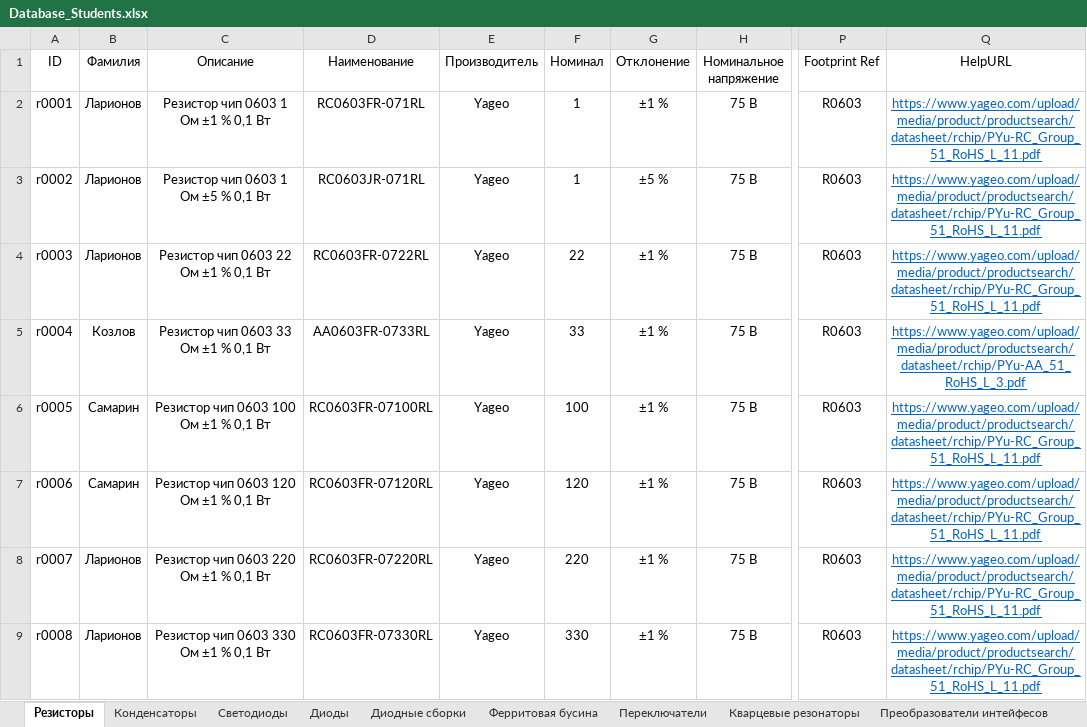
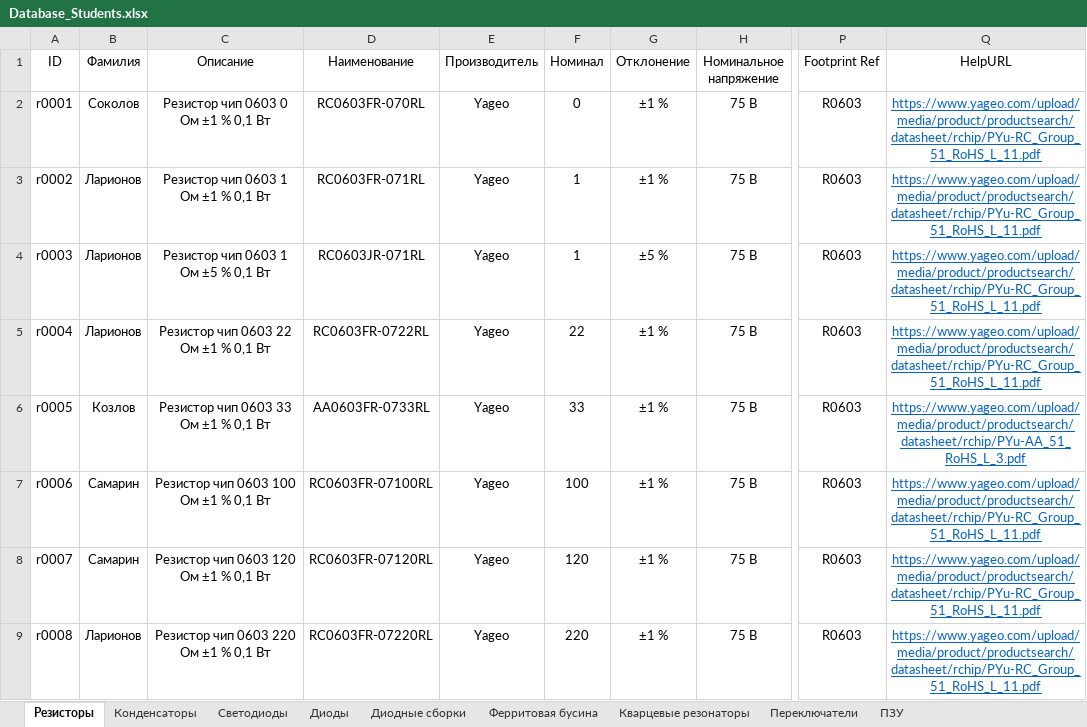
Before and after one commit to TonyCooT/Altium_BEng, an Excel workbook: library/Database_Students.xlsx, sheet Резисторы, drawn as a sheet; only a part is shown, gaps mark what is left out; values as stored, in another font and other column widths than the file's, no borders; the diff covers the shown part only; the diff names each change by its address in the sheet, - before the commit and + after, or states it on an @@ line.

```diff
--- a/library/Database_Students.xlsx (sheet Резисторы)
+++ b/library/Database_Students.xlsx (sheet Резисторы)
@@ sheet tab order changed: Резисторы | Конденсаторы | Светодиоды | Диоды | Диодные сборки | Ферритовая бусина | Кварцевые резонаторы | Переключатели | ПЗУ @@
-B2 (Фамилия): Ларионов
+B2 (Фамилия): Соколов
-C2 (Описание): Резистор чип 0603 1 Ом ±1 % 0,1 Вт
+C2 (Описание): Резистор чип 0603 0 Ом ±1 % 0,1 Вт
-D2 (Наименование): RC0603FR-071RL
+D2 (Наименование): RC0603FR-070RL
-F2 (Номинал): 1
+F2 (Номинал): 0
-C3 (Описание): Резистор чип 0603 1 Ом ±5 % 0,1 Вт
+C3 (Описание): Резистор чип 0603 1 Ом ±1 % 0,1 Вт
-D3 (Наименование): RC0603JR-071RL
+D3 (Наименование): RC0603FR-071RL
-G3 (Отклонение): ±5 %
+G3 (Отклонение): ±1 %
-C4 (Описание): Резистор чип 0603 22 Ом ±1 % 0,1 Вт
+C4 (Описание): Резистор чип 0603 1 Ом ±5 % 0,1 Вт
-D4 (Наименование): RC0603FR-0722RL
+D4 (Наименование): RC0603JR-071RL
-F4 (Номинал): 22
+F4 (Номинал): 1
-G4 (Отклонение): ±1 %
+G4 (Отклонение): ±5 %
-B5 (Фамилия): Козлов
+B5 (Фамилия): Ларионов
-C5 (Описание): Резистор чип 0603 33 Ом ±1 % 0,1 Вт
+C5 (Описание): Резистор чип 0603 22 Ом ±1 % 0,1 Вт
-D5 (Наименование): AA0603FR-0733RL
+D5 (Наименование): RC0603FR-0722RL
-F5 (Номинал): 33
+F5 (Номинал): 22
-Q5 (HelpURL): https://www.yageo.com/upload/media/product/productsearch/datasheet/rchip/PYu-AA_51_RoHS_L_3.pdf
+Q5 (HelpURL): https://www.yageo.com/upload/media/product/productsearch/datasheet/rchip/PYu-RC_Group_51_RoHS_L_11.pdf
-B6 (Фамилия): Самарин
+B6 (Фамилия): Козлов
-C6 (Описание): Резистор чип 0603 100 Ом ±1 % 0,1 Вт
+C6 (Описание): Резистор чип 0603 33 Ом ±1 % 0,1 Вт
-D6 (Наименование): RC0603FR‍‐07100RL
+D6 (Наименование): AA0603FR-0733RL
-F6 (Номинал): 100
+F6 (Номинал): 33
-Q6 (HelpURL): https://www.yageo.com/upload/media/product/productsearch/datasheet/rchip/PYu-RC_Group_51_RoHS_L_11.pdf
+Q6 (HelpURL): https://www.yageo.com/upload/media/product/productsearch/datasheet/rchip/PYu-AA_51_RoHS_L_3.pdf
-C7 (Описание): Резистор чип 0603 120 Ом ±1 % 0,1 Вт
+C7 (Описание): Резистор чип 0603 100 Ом ±1 % 0,1 Вт
-D7 (Наименование): RC0603FR‍‐07120RL
+D7 (Наименование): RC0603FR‍‐07100RL
-F7 (Номинал): 120
+F7 (Номинал): 100
-B8 (Фамилия): Ларионов
+B8 (Фамилия): Самарин
-C8 (Описание): Резистор чип 0603 220 Ом ±1 % 0,1 Вт
+C8 (Описание): Резистор чип 0603 120 Ом ±1 % 0,1 Вт
-D8 (Наименование): RC0603FR-07220RL
+D8 (Наименование): RC0603FR‍‐07120RL
-F8 (Номинал): 220
+F8 (Номинал): 120
-C9 (Описание): Резистор чип 0603 330 Ом ±1 % 0,1 Вт
+C9 (Описание): Резистор чип 0603 220 Ом ±1 % 0,1 Вт
-D9 (Наименование): RC0603FR-07330RL
+D9 (Наименование): RC0603FR-07220RL
-F9 (Номинал): 330
+F9 (Номинал): 220
```
Also changed, not shown: 27 edited cells elsewhere in this sheet, sheet Конденсаторы, sheet ПЗУ, sheet Преобразователи интейфесов, sheet Разъемы, other sheet tabs, 7 other files.
